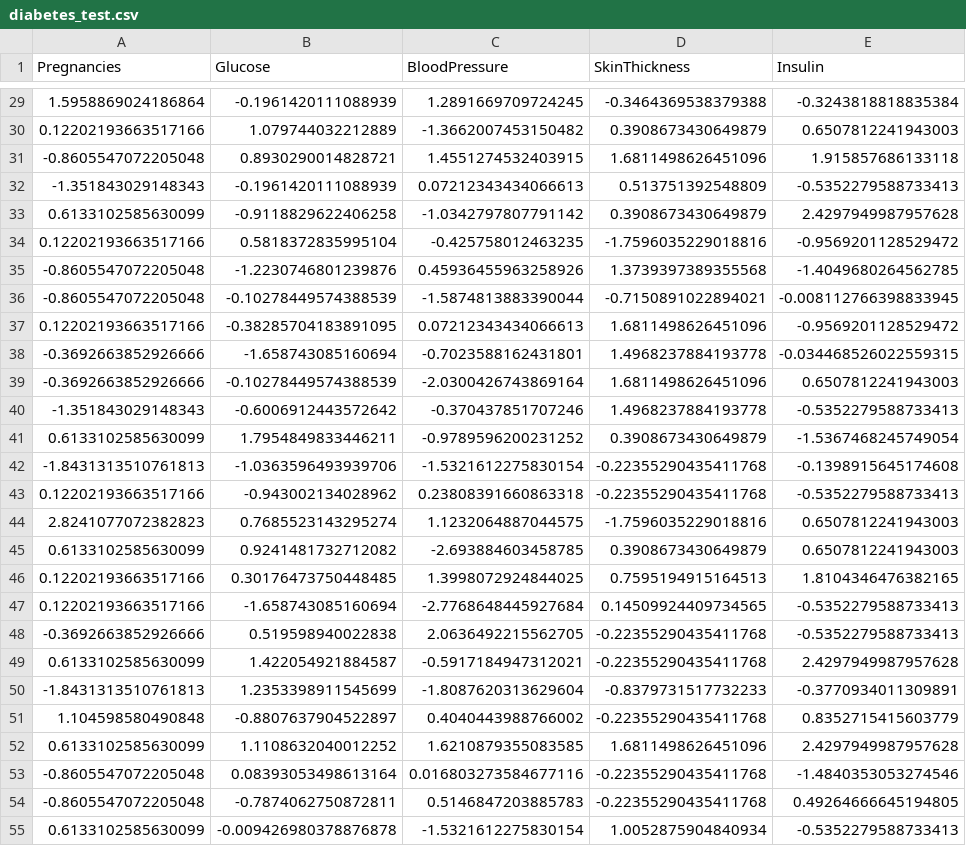
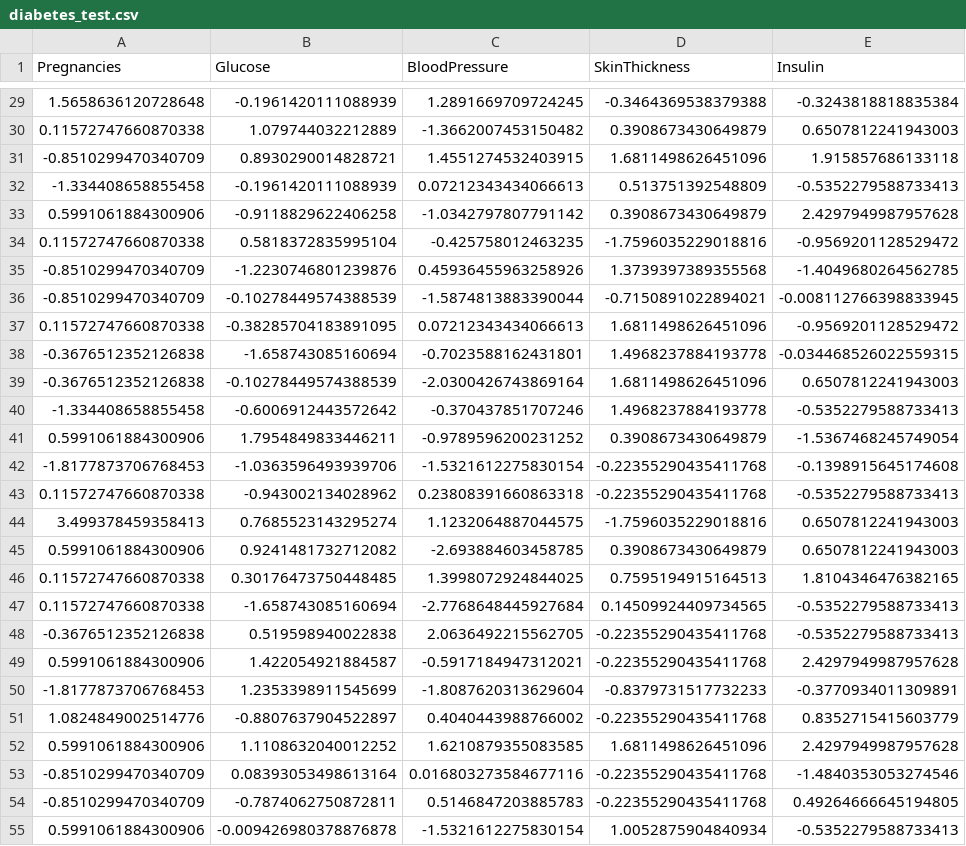
Before and after one commit to erdonakadriolli/HealthConnect-AI, a CSV file: datasets/processed/diabetes_test.csv, drawn as a sheet; only a part is shown, gaps mark what is left out; the diff covers the shown part only; the diff names each change by its address in the sheet, - before the commit and + after, or states it on an @@ line.

```diff
--- a/datasets/processed/diabetes_test.csv
+++ b/datasets/processed/diabetes_test.csv
-A29 (Pregnancies): 1.5958869024186864
+A29 (Pregnancies): 1.5658636120728648
-A30 (Pregnancies): 0.12202193663517166
+A30 (Pregnancies): 0.11572747660870338
-A31 (Pregnancies): -0.8605547072205048
+A31 (Pregnancies): -0.8510299470340709
-A32 (Pregnancies): -1.351843029148343
+A32 (Pregnancies): -1.334408658855458
-A33 (Pregnancies): 0.6133102585630099
+A33 (Pregnancies): 0.5991061884300906
-A34 (Pregnancies): 0.12202193663517166
+A34 (Pregnancies): 0.11572747660870338
-A35:A36 (Pregnancies): -0.8605547072205048
+A35:A36 (Pregnancies): -0.8510299470340709
-A37 (Pregnancies): 0.12202193663517166
+A37 (Pregnancies): 0.11572747660870338
-A38:A39 (Pregnancies): -0.3692663852926666
+A38:A39 (Pregnancies): -0.3676512352126838
-A40 (Pregnancies): -1.351843029148343
+A40 (Pregnancies): -1.334408658855458
-A41 (Pregnancies): 0.6133102585630099
+A41 (Pregnancies): 0.5991061884300906
-A42 (Pregnancies): -1.8431313510761813
+A42 (Pregnancies): -1.8177873706768453
-A43 (Pregnancies): 0.12202193663517166
+A43 (Pregnancies): 0.11572747660870338
-A44 (Pregnancies): 2.8241077072382823
+A44 (Pregnancies): 3.499378459358413
-A45 (Pregnancies): 0.6133102585630099
+A45 (Pregnancies): 0.5991061884300906
-A46:A47 (Pregnancies): 0.12202193663517166
+A46:A47 (Pregnancies): 0.11572747660870338
-A48 (Pregnancies): -0.3692663852926666
+A48 (Pregnancies): -0.3676512352126838
-A49 (Pregnancies): 0.6133102585630099
+A49 (Pregnancies): 0.5991061884300906
-A50 (Pregnancies): -1.8431313510761813
+A50 (Pregnancies): -1.8177873706768453
-A51 (Pregnancies): 1.104598580490848
+A51 (Pregnancies): 1.0824849002514776
-A52 (Pregnancies): 0.6133102585630099
+A52 (Pregnancies): 0.5991061884300906
-A53:A54 (Pregnancies): -0.8605547072205048
+A53:A54 (Pregnancies): -0.8510299470340709
-A55 (Pregnancies): 0.6133102585630099
+A55 (Pregnancies): 0.5991061884300906
```
Also changed, not shown: 127 edited cells elsewhere in this file, datasets/processed/diabetes_train.csv, models/results.csv, 21 other files.
